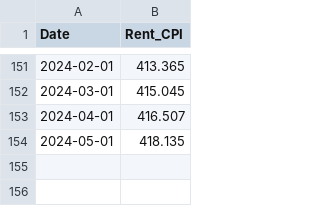
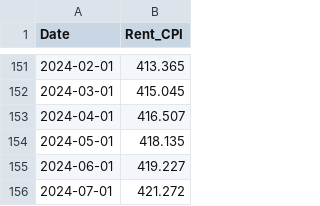
Before and after one commit to evbauer/AstroStipends, a CSV file: CUSR0000SEHA.csv, drawn as a sheet; only a part is shown, gaps mark what is left out; the diff names each change by its address in the sheet, - before the commit and + after, or states it on an @@ line.

```diff
--- a/CUSR0000SEHA.csv
+++ b/CUSR0000SEHA.csv
+row 155: 2024-06-01 | 419.227
+row 156: 2024-07-01 | 421.272
```
Also changed, not shown: CPIAUCSL.csv, CUURA103SEHA.csv, 4 other files.
